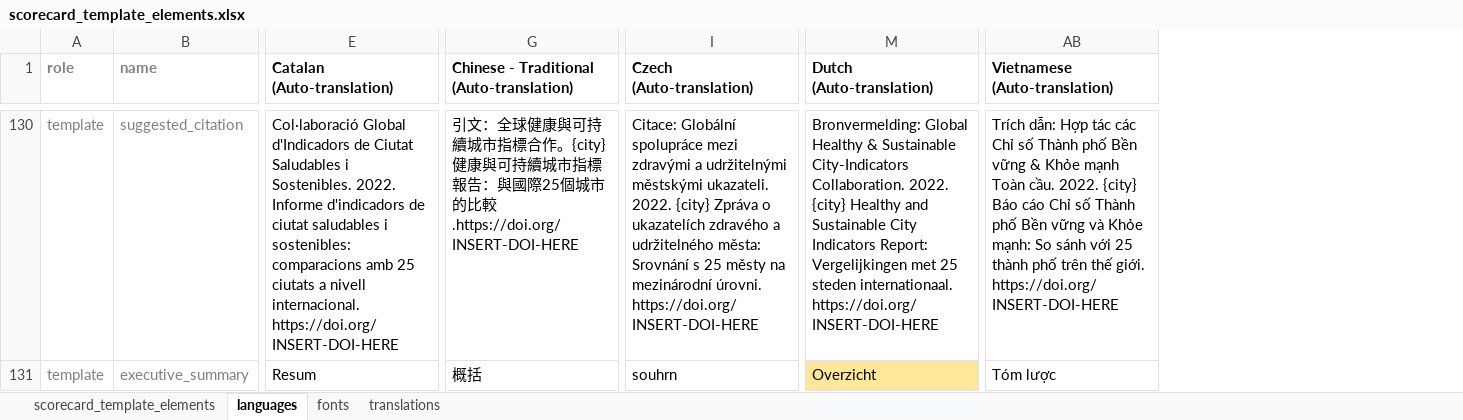
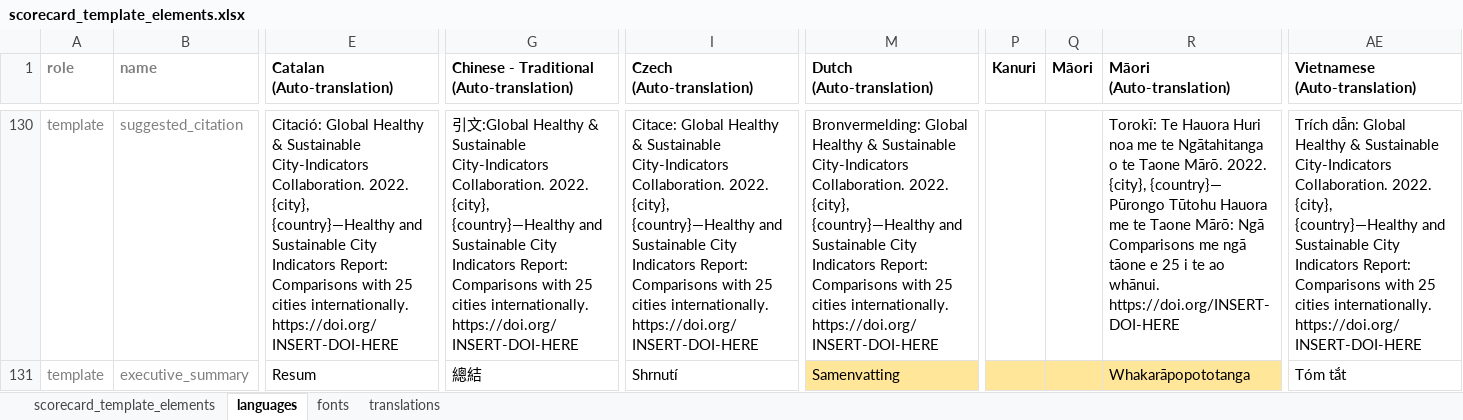
Before and after one commit to global-healthy-liveable-cities/global_scorecards, an Excel workbook: scorecard_template_elements.xlsx, sheet languages, drawn as a sheet; only a part is shown, gaps mark what is left out; values as stored, in another font and other column widths than the file's, no borders; conditional formats not drawn; addresses are those after the commit; the diff covers the shown part only; the diff names each change by its address in the sheet, - before the commit and + after, or states it on an @@ line.

Commit message:
layout and prose updates; also allowance for auto-generation of reports with restriction to non-default language

```diff
--- a/scorecard_template_elements.xlsx (sheet languages)
+++ b/scorecard_template_elements.xlsx (sheet languages)
+column P (Kanuri), empty
+column Q (Māori), empty
+column R (Māori (Auto-translation)), rows 130-131: Torokī: Te Hauora Huri noa me te Ngātahitanga o te Taone Mārō. 2022. {city}, {country}— Pūrongo Tūtohu Hauora me te Taone Mārō: Ngā Comparisons me ngā tāone e 25 i te ao whānui. https://doi.org/INSERT-DOI-HERE | Whakarāpopototanga
-E130 (Catalan (Auto-translation)): Col·laboració Global d'Indicadors de Ciutat Saludables i Sostenibles. 2022. Informe d'indicadors de ciutat saludables i sostenibles: comparacions amb 25 ciutats a nivell internacional. https://doi.org/INSERT-DOI-HERE
+E130 (Catalan (Auto-translation)): Citació: Global Healthy & Sustainable City-Indicators Collaboration. 2022. {city}, {country}—Healthy and Sustainable City Indicators Report: Comparisons with 25 cities internationally. https://doi.org/INSERT-DOI-HERE
-G130: 引文：全球健康與可持續城市指標合作。{city} 健康與可持續城市指標報告：與國際25個城市的比較.https://doi.org/INSERT-DOI-HERE
+G130: 引文:Global Healthy & Sustainable City-Indicators Collaboration. 2022. {city}, {country}—Healthy and Sustainable City Indicators Report: Comparisons with 25 cities internationally. https://doi.org/INSERT-DOI-HERE
-I130 (Czech (Auto-translation)): Citace: Globální spolupráce mezi zdravými a udržitelnými městskými ukazateli. 2022. {city} Zpráva o ukazatelích zdravého a udržitelného města: Srovnání s 25 městy na mezinárodní úrovni. https://doi.org/INSERT-DOI-HERE
+I130 (Czech (Auto-translation)): Citace: Global Healthy & Sustainable City-Indicators Collaboration. 2022. {city}, {country}—Healthy and Sustainable City Indicators Report: Comparisons with 25 cities internationally. https://doi.org/INSERT-DOI-HERE
-M130 (Dutch (Auto-translation)): …Collaboration. 2022. {city} Healthy and Sustainable City Indicators Report: Vergelijkingen met 25 steden internationaal. https://doi.org/INSERT-DOI-HERE
+M130 (Dutch (Auto-translation)): …Collaboration. 2022. {city}, {country}—Healthy and Sustainable City Indicators Report: Comparisons with 25 cities internationally. https://doi.org/INSERT-DOI-HERE
-AE130 (Vietnamese (Auto-translation)): Trích dẫn: Hợp tác các Chỉ số Thành phố Bền vững & Khỏe mạnh Toàn cầu. 2022. {city} Báo cáo Chỉ số Thành phố Bền vững và Khỏe mạnh: So sánh với 25 thành phố trên thế giới. https://doi.org/INSERT-DOI-HERE
+AE130 (Vietnamese (Auto-translation)): Trích dẫn: Global Healthy & Sustainable City-Indicators Collaboration. 2022. {city}, {country}—Healthy and Sustainable City Indicators Report: Comparisons with 25 cities internationally. https://doi.org/INSERT-DOI-HERE
-G131: 概括
+G131: 總結
-I131 (Czech (Auto-translation)): souhrn
+I131 (Czech (Auto-translation)): Shrnutí
-M131 (Dutch (Auto-translation)): Overzicht
+M131 (Dutch (Auto-translation)): Samenvatting
-AE131 (Vietnamese (Auto-translation)): Tóm lược
+AE131 (Vietnamese (Auto-translation)): Tóm tắt
```
Also changed, not shown: 609 edited cells elsewhere in this sheet, sheet scorecard_template_elements, formulas that keep their value, 2 other files.
